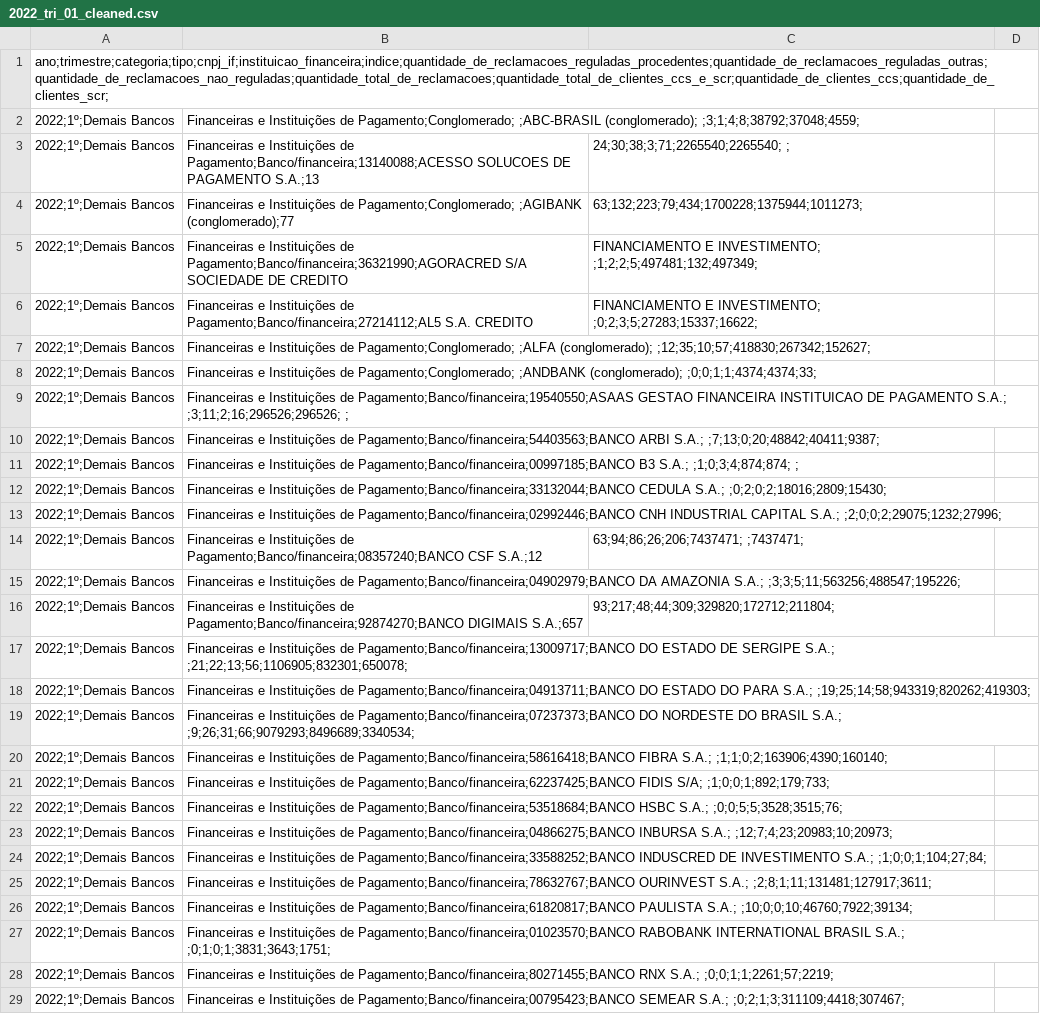
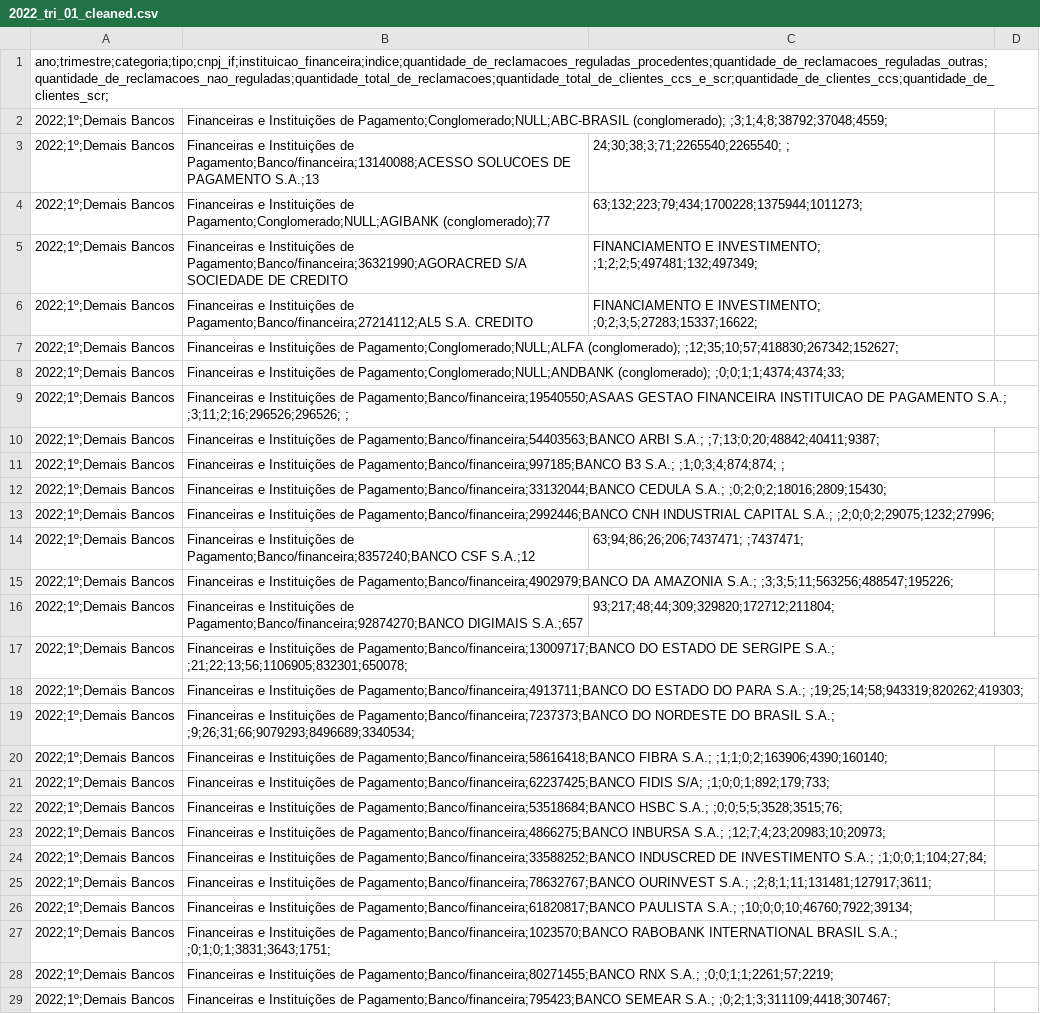
Before and after one commit to denisoliveiraduarte/grupo1-ingestao-dados, a CSV file: stage/reclamacoes/2022_tri_01_cleaned.csv, drawn as a sheet; only a part is shown; the diff covers the shown part only; the diff names each change by its address in the sheet, - before the commit and + after, or states it on an @@ line.

Commit message:
adicionando funcoes para cast int e missing values

```diff
--- a/stage/reclamacoes/2022_tri_01_cleaned.csv
+++ b/stage/reclamacoes/2022_tri_01_cleaned.csv
-B2: …Instituições de Pagamento;Conglomerado; ;ABC-BRASIL (conglomerado); ;3;1;4;8;38792;37048;4559;
+B2: …Instituições de Pagamento;Conglomerado;NULL;ABC-BRASIL (conglomerado); ;3;1;4;8;38792;37048;4559;
-B4: …Instituições de Pagamento;Conglomerado; ;AGIBANK (conglomerado);77
+B4: …Instituições de Pagamento;Conglomerado;NULL;AGIBANK (conglomerado);77
-B7: …Instituições de Pagamento;Conglomerado; ;ALFA (conglomerado); ;12;35;10;57;418830;267342;152627;
+B7: …Instituições de Pagamento;Conglomerado;NULL;ALFA (conglomerado); ;12;35;10;57;418830;267342;152627;
-B8: …Instituições de Pagamento;Conglomerado; ;ANDBANK (conglomerado); ;0;0;1;1;4374;4374;33;
+B8: …Instituições de Pagamento;Conglomerado;NULL;ANDBANK (conglomerado); ;0;0;1;1;4374;4374;33;
-B11: …Instituições de Pagamento;Banco/financeira;00997185;BANCO B3 S.A.;…
+B11: …Instituições de Pagamento;Banco/financeira;997185;BANCO B3 S.A.;…
-B13: …Instituições de Pagamento;Banco/financeira;02992446;BANCO CNH INDUSTRIAL…
+B13: …Instituições de Pagamento;Banco/financeira;2992446;BANCO CNH INDUSTRIAL…
-B14: …Instituições de Pagamento;Banco/financeira;08357240;BANCO CSF S.A.;12
+B14: …Instituições de Pagamento;Banco/financeira;8357240;BANCO CSF S.A.;12
-B15: …Instituições de Pagamento;Banco/financeira;04902979;BANCO DA AMAZONIA…
+B15: …Instituições de Pagamento;Banco/financeira;4902979;BANCO DA AMAZONIA…
-B18: …Instituições de Pagamento;Banco/financeira;04913711;BANCO DO ESTADO…
+B18: …Instituições de Pagamento;Banco/financeira;4913711;BANCO DO ESTADO…
-B19: …Instituições de Pagamento;Banco/financeira;07237373;BANCO DO NORDESTE…
+B19: …Instituições de Pagamento;Banco/financeira;7237373;BANCO DO NORDESTE…
-B23: …Instituições de Pagamento;Banco/financeira;04866275;BANCO INBURSA S.A.;…
+B23: …Instituições de Pagamento;Banco/financeira;4866275;BANCO INBURSA S.A.;…
-B27: …Instituições de Pagamento;Banco/financeira;01023570;BANCO RABOBANK INTERNATIONAL…
+B27: …Instituições de Pagamento;Banco/financeira;1023570;BANCO RABOBANK INTERNATIONAL…
-B29: …Instituições de Pagamento;Banco/financeira;00795423;BANCO SEMEAR S.A.;…
+B29: …Instituições de Pagamento;Banco/financeira;795423;BANCO SEMEAR S.A.;…
```
Also changed, not shown: 86 edited cells elsewhere in this file, stage/empregados/glassdoor_consolidado_join_match_v2_cleaned.csv, stage/reclamacoes/2021_tri_01_cleaned.csv, 1 other file.
